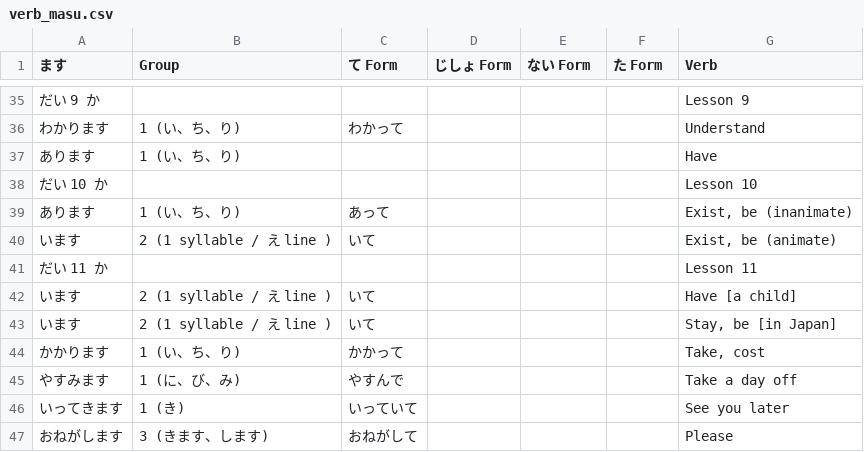
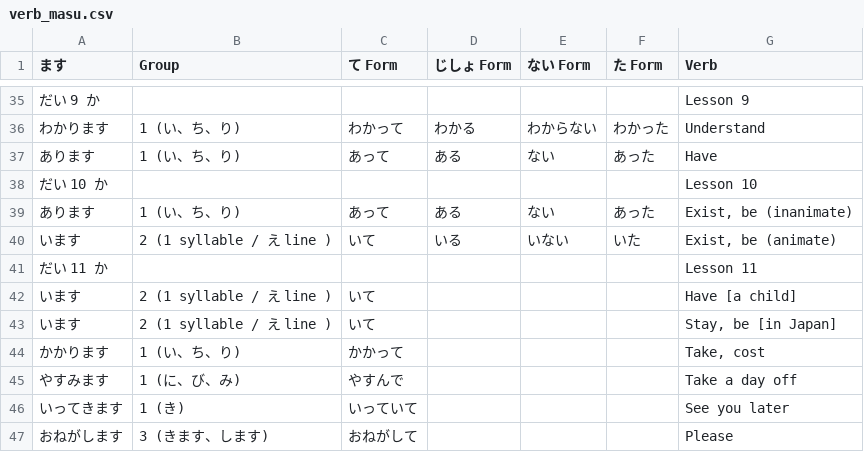
Before and after one commit to kb108109012-sudo/nihongo_flash_cards, a CSV file: assets/verb_masu.csv, drawn as a sheet; only a part is shown, gaps mark what is left out; the diff covers the shown part only.

Commit message:
Update verb_masu.csv
Added all the forms for until lesson 10

```diff
--- a/assets/verb_masu.csv
+++ b/assets/verb_masu.csv
@@ -35,7 +35,7 @@
 だい 9 か,,,,,,Lesson 9
-わかります,1 (い、ち、り),わかって,,,,Understand
-あります,1 (い、ち、り),,,,,Have
+わかります,1 (い、ち、り),わかって,わかる,わからない,わかった,Understand
+あります,1 (い、ち、り),あって,ある,ない,あった,Have
 だい 10 か,,,,,,Lesson 10
-あります,1 (い、ち、り),あって,,,,"Exist, be (inanimate)"
-います,2 (1 syllable / え line ),いて,,,,"Exist, be (animate)"
+あります,1 (い、ち、り),あって,ある,ない,あった,"Exist, be (inanimate)"
+います,2 (1 syllable / え line ),いて,いる,いない,いた,"Exist, be (animate)"
 だい 11 か,,,,,,Lesson 11
```
Also changed, not shown: 61 edited cells elsewhere in this file.
